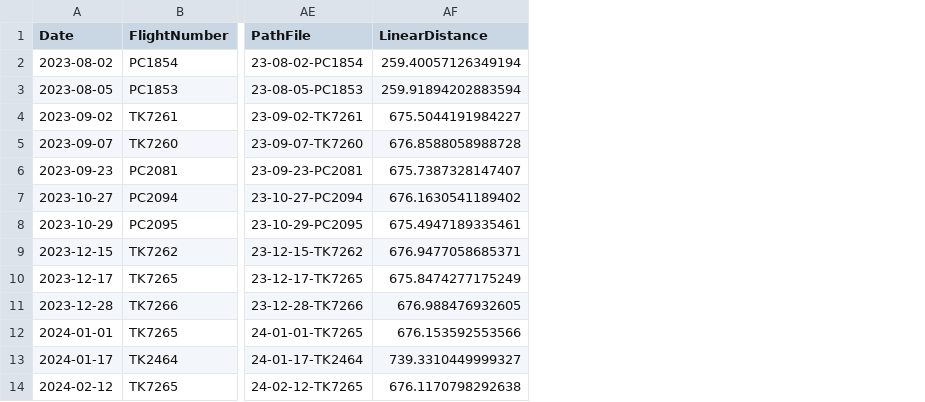
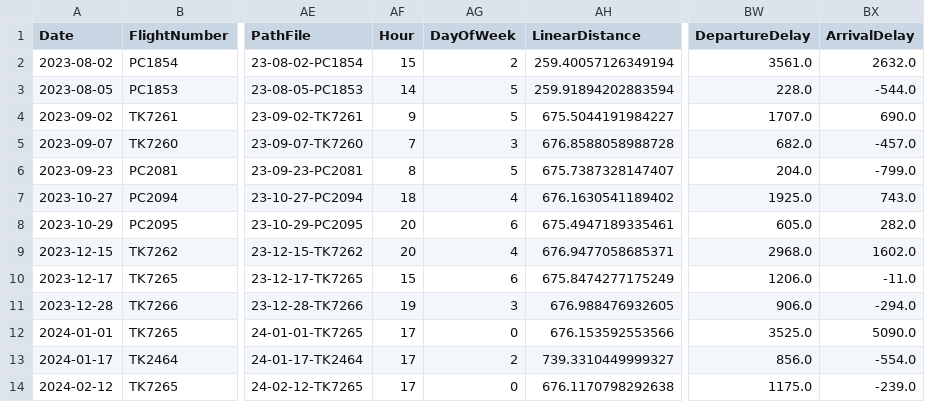
Before and after one commit to YouTube-101/data-sci-project, a CSV file: data-sources/cleandiary.csv, drawn as a sheet; only a part is shown, gaps mark what is left out; the diff names each change by its address in the sheet, - before the commit and + after, or states it on an @@ line.

```diff
--- a/data-sources/cleandiary.csv
+++ b/data-sources/cleandiary.csv
+column AF (Hour), rows 2-14: 15 | 14 | 9 | 7 | 8 | 18 | 20 | 20 | 15 | 19 | 17 | 17 | 17
+column AG (DayOfWeek), rows 2-14: 2 | 5 | 5 | 3 | 5 | 4 | 6 | 4 | 6 | 3 | 0 | 2 | 0
+column BW (DepartureDelay), rows 2-14: 3561.0 | 228.0 | 1707.0 | 682.0 | 204.0 | 1925.0 | 605.0 | 2968.0 | 1206.0 | 906.0 | 3525.0 | 856.0 | 1175.0
+column BX (ArrivalDelay), rows 2-14: 2632.0 | -544.0 | 690.0 | -457.0 | -799.0 | 743.0 | 282.0 | 1602.0 | -11.0 | -294.0 | 5090.0 | -554.0 | -239.0
```
Also changed, not shown: 4 other files.
